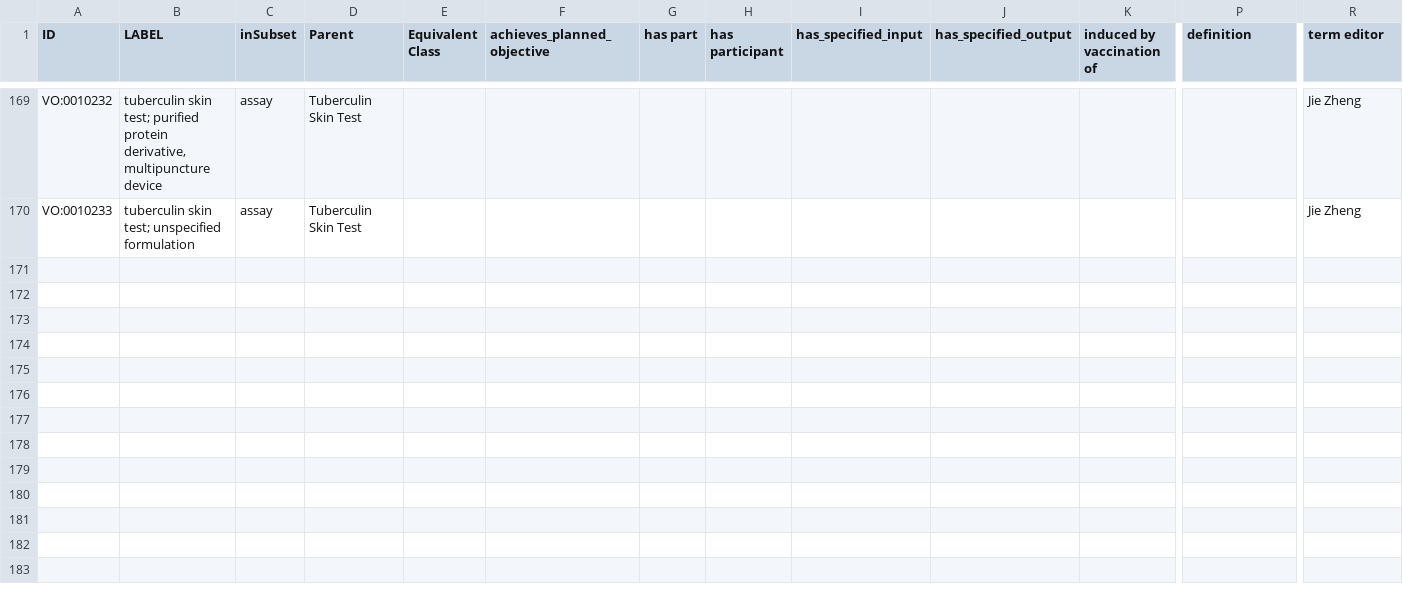
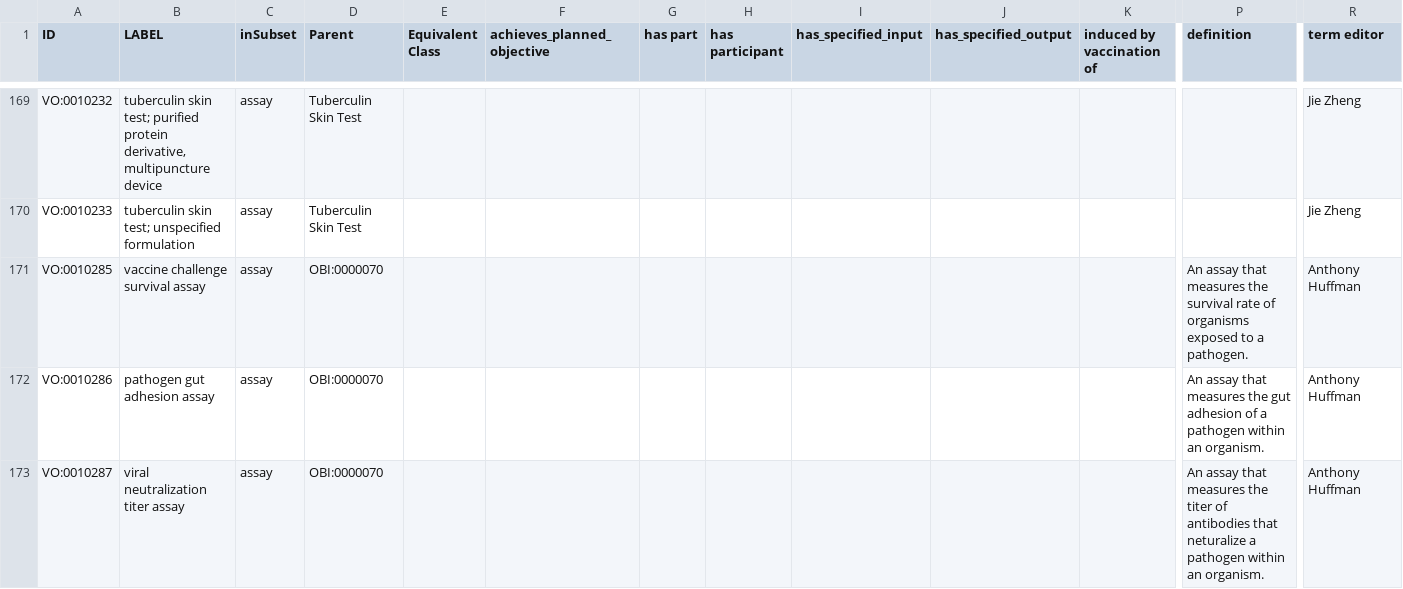
Before and after one commit to vaccineontology/VO, a CSV file: src/templates/process.csv, drawn as a sheet; only a part is shown, gaps mark what is left out; rows hold the shown columns only; the diff names each change by its address in the sheet, - before the commit and + after, or states it on an @@ line.

```diff
--- a/src/templates/process.csv
+++ b/src/templates/process.csv
+row 171: VO:0010285 | vaccine challenge survival assay | assay | OBI:0000070 |  |  |  |  |  |  |  | An assay that measures the survival rate of organisms exposed to a pathogen. | Anthony Huffman
+row 172: VO:0010286 | pathogen gut adhesion assay | assay | OBI:0000070 |  |  |  |  |  |  |  | An assay that measures the gut adhesion of a pathogen within an organism. | Anthony Huffman
+row 173: VO:0010287 | viral neutralization titer assay | assay | OBI:0000070 |  |  |  |  |  |  |  | An assay that measures the titer of antibodies that neturalize a pathogen within an organism. | Anthony Huffman
```
Also changed, not shown: src/templates/data_item.csv, 4 other files.
